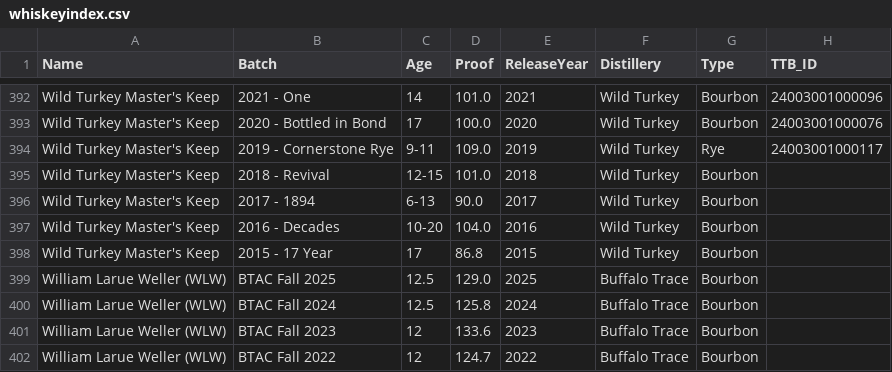
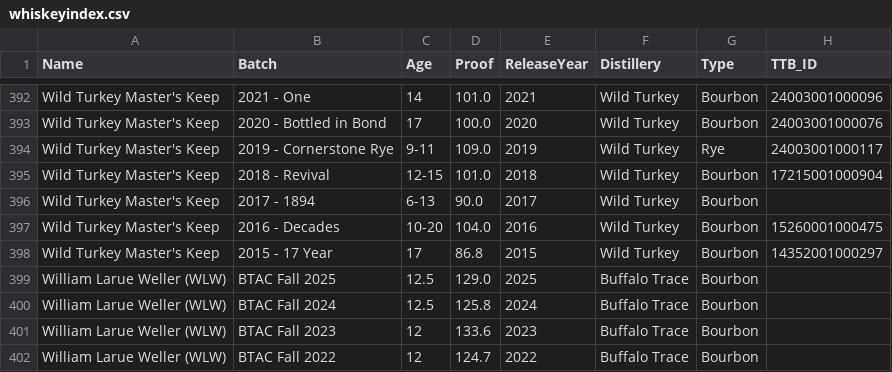
Before and after one commit to weshaggard/whiskeyproofs, a CSV file: _data/whiskeyindex.csv, drawn as a sheet; only a part is shown, gaps mark what is left out.

Commit message:
Apply suggestions from code review

```diff
--- a/_data/whiskeyindex.csv
+++ b/_data/whiskeyindex.csv
@@ -394,6 +394,6 @@ Wild Turkey Master's Keep,2020 - Bottled in Bond,17,100.0,2020,Wild Turkey,Bourb
 Wild Turkey Master's Keep,2019 - Cornerstone Rye,9-11,109.0,2019,Wild Turkey,Rye,24003001000117
-Wild Turkey Master's Keep,2018 - Revival,12-15,101.0,2018,Wild Turkey,Bourbon,
+Wild Turkey Master's Keep,2018 - Revival,12-15,101.0,2018,Wild Turkey,Bourbon,17215001000904
 Wild Turkey Master's Keep,2017 - 1894,6-13,90.0,2017,Wild Turkey,Bourbon,
-Wild Turkey Master's Keep,2016 - Decades,10-20,104.0,2016,Wild Turkey,Bourbon,
-Wild Turkey Master's Keep,2015 - 17 Year,17,86.8,2015,Wild Turkey,Bourbon,
+Wild Turkey Master's Keep,2016 - Decades,10-20,104.0,2016,Wild Turkey,Bourbon,15260001000475
+Wild Turkey Master's Keep,2015 - 17 Year,17,86.8,2015,Wild Turkey,Bourbon,14352001000297
 William Larue Weller (WLW),BTAC Fall 2025,12.5,129.0,2025,Buffalo Trace,Bourbon,
```
